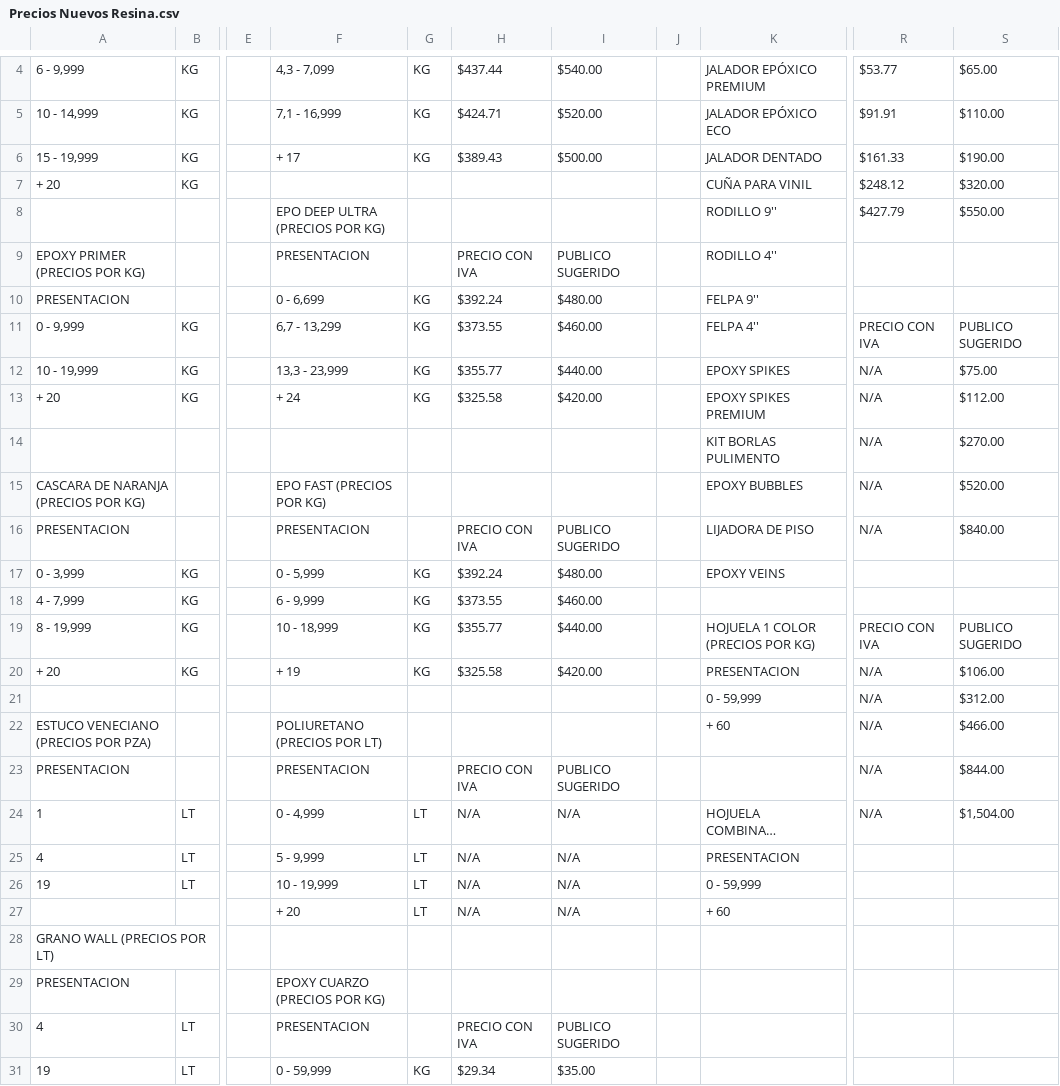
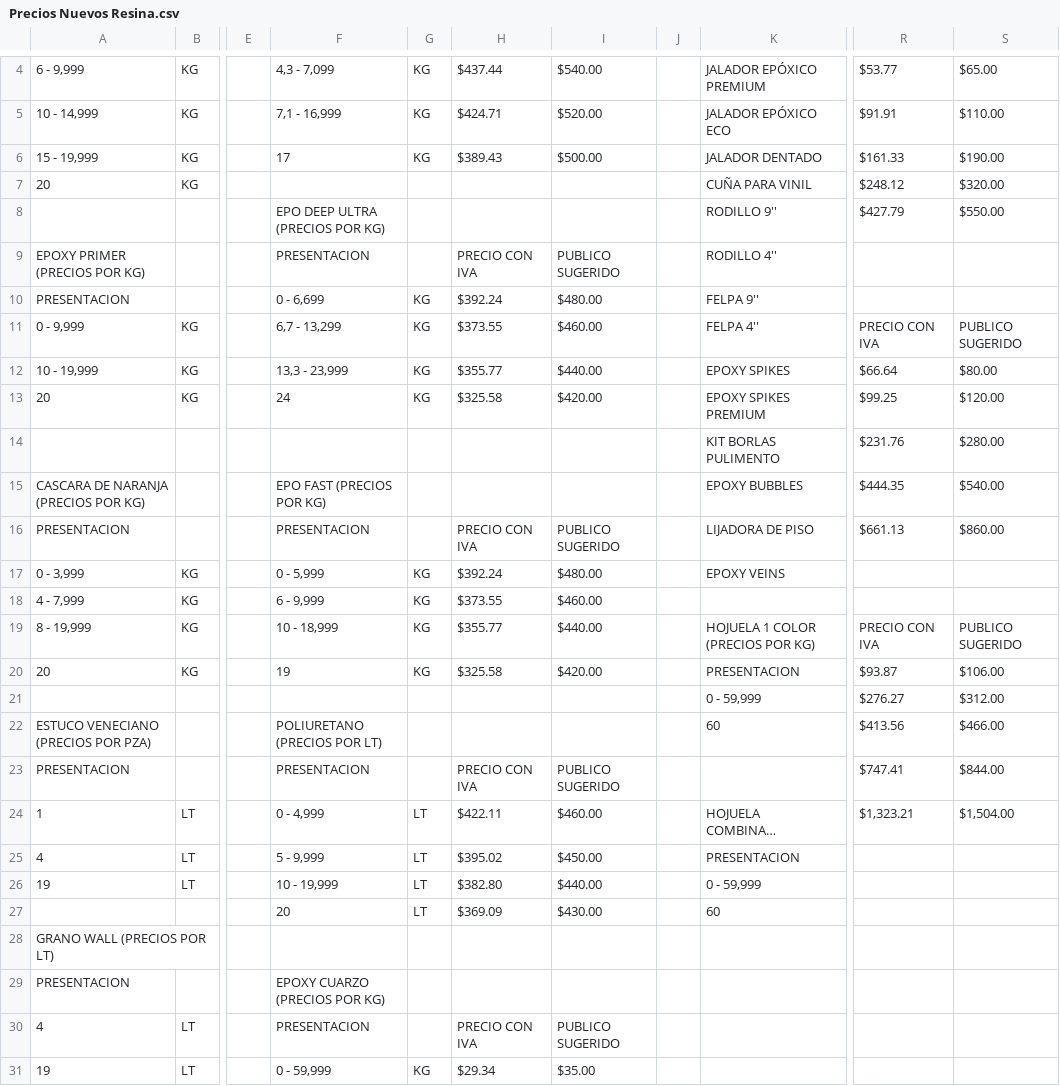
Before and after one commit to nemet-source/nemet, a CSV file: Precios Nuevos Resina.csv, drawn as a sheet; only a part is shown, gaps mark what is left out; long unchanged cells end in …; the diff covers the shown part only; the diff names each change by its address in the sheet, - before the commit and + after, or states it on an @@ line.

Commit message:
Add files via upload

```diff
--- a/Precios Nuevos Resina.csv
+++ b/Precios Nuevos Resina.csv
-F6: + 17
+F6: 17
-A7: + 20
+A7: 20
-R12: N/A
+R12: $66.64
-S12: $75.00
+S12: $80.00
-A13: + 20
+A13: 20
-F13: + 24
+F13: 24
-R13: N/A
+R13: $99.25
-S13: $112.00
+S13: $120.00
-R14: N/A
+R14: $231.76
-S14: $270.00
+S14: $280.00
-R15: N/A
+R15: $444.35
-S15: $520.00
+S15: $540.00
-R16: N/A
+R16: $661.13
-S16: $840.00
+S16: $860.00
-A20: + 20
+A20: 20
-F20: + 19
+F20: 19
-R20: N/A
+R20: $93.87
-R21: N/A
+R21: $276.27
-K22: + 60
+K22: 60
-R22: N/A
+R22: $413.56
-R23: N/A
+R23: $747.41
-H24: N/A
+H24: $422.11
-I24: N/A
+I24: $460.00
-R24: N/A
+R24: $1,323.21
-H25: N/A
+H25: $395.02
-I25: N/A
+I25: $450.00
-H26: N/A
+H26: $382.80
-I26: N/A
+I26: $440.00
-F27: + 20
+F27: 20
-H27: N/A
+H27: $369.09
-I27: N/A
+I27: $430.00
-K27: + 60
+K27: 60
```
Also changed, not shown: 1 edited cell elsewhere in this file.
